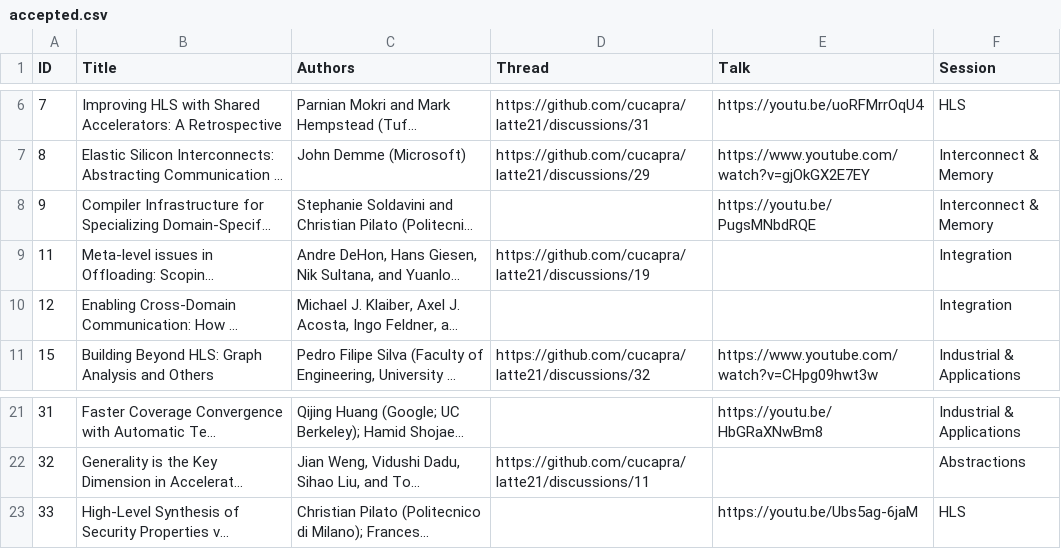
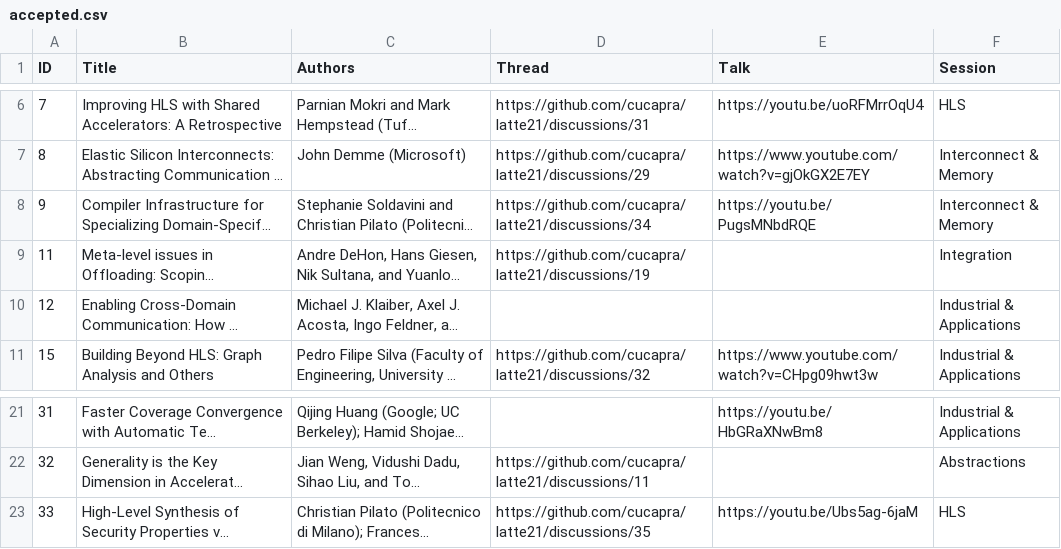
Before and after one commit to cucapra/latte21, a CSV file: web/content/accepted.csv, drawn as a sheet; only a part is shown, gaps mark what is left out; long unchanged cells end in …; the diff names each change by its address in the sheet, - before the commit and + after, or states it on an @@ line.

Commit message:
more links

```diff
--- a/web/content/accepted.csv
+++ b/web/content/accepted.csv
-D8 (Thread): (empty)
+D8 (Thread): https://github.com/cucapra/latte21/discussions/34
-F10 (Session): Integration
+F10 (Session): Industrial & Applications
-D23 (Thread): (empty)
+D23 (Thread): https://github.com/cucapra/latte21/discussions/35
```
